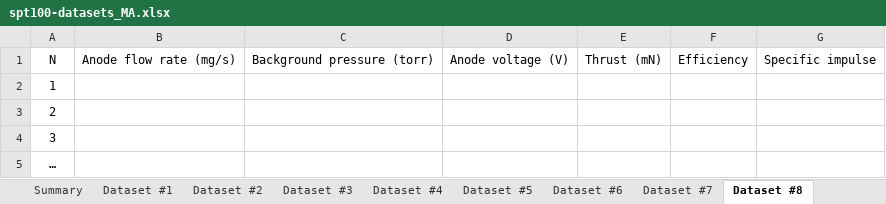
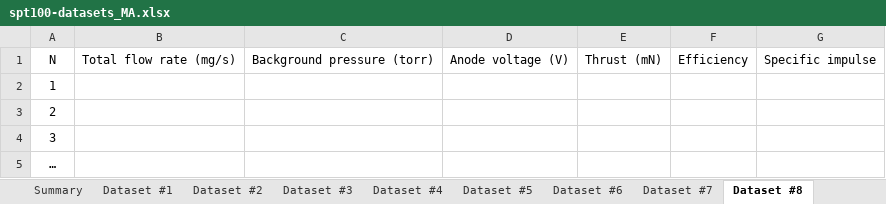
Before and after one commit to JANUS-Institute/HallThrusterPEM, an Excel workbook: data/spt100-datasets_MA.xlsx, sheet Dataset #8, drawn as a sheet; values as stored, in another font and other column widths than the file's, no borders; the diff names each change by its address in the sheet, - before the commit and + after, or states it on an @@ line.

Commit message:
Updated dataset

```diff
--- a/data/spt100-datasets_MA.xlsx (sheet Dataset #8)
+++ b/data/spt100-datasets_MA.xlsx (sheet Dataset #8)
-B1: Anode flow rate (mg/s)
+B1: Total flow rate (mg/s)
```
Also changed, not shown: sheet Dataset #4, sheet Dataset #2, sheet Dataset #5, sheet Dataset #3, sheet Dataset #9, sheet Dataset #1, 1 more sheet.
